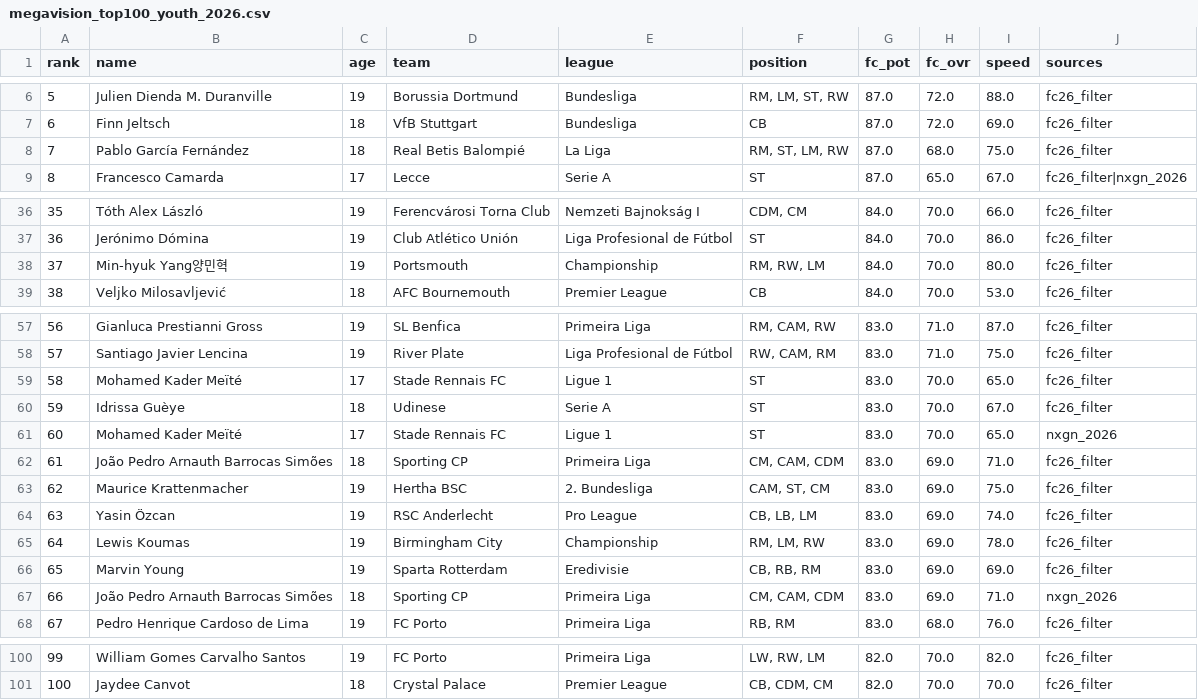
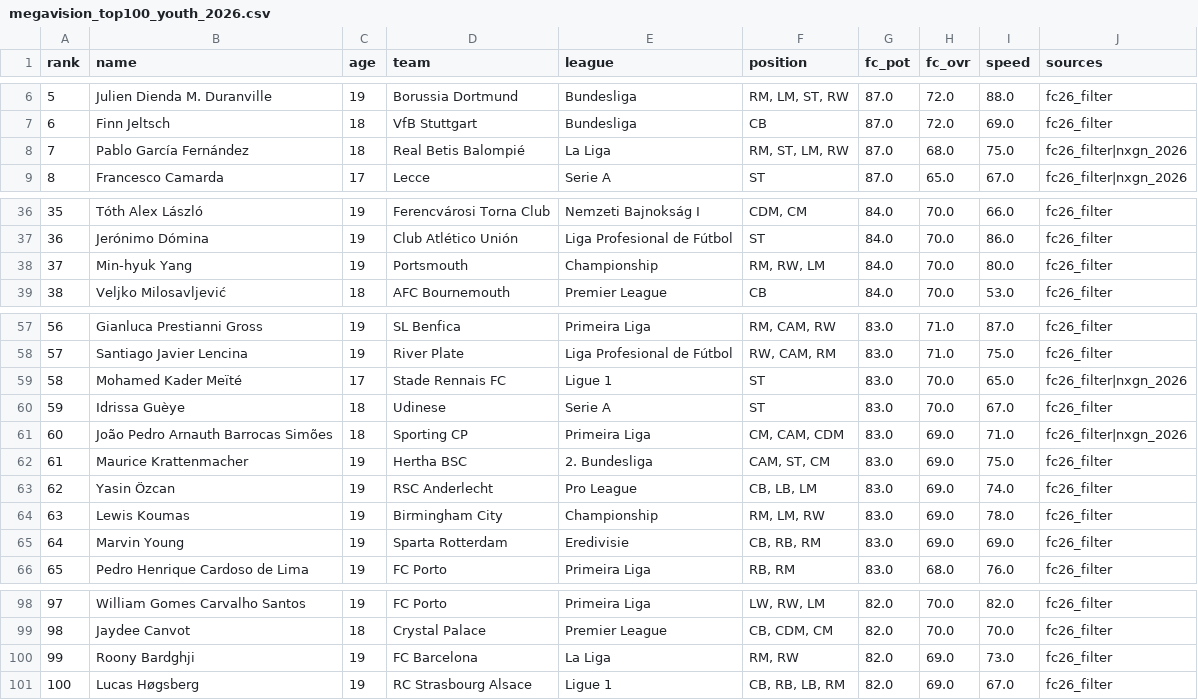
Before and after one commit to HouseOfHufflepuff/megavision, a CSV file: data/megavision_top100_youth_2026.csv, drawn as a sheet; only a part is shown, gaps mark what is left out; removed rows and columns are numbered as before the commit, all else as after; the diff names each change by its address in the sheet, - before the commit and + after, or states it on an @@ line.

Commit message:
Fix root cause of repeated duplicate-name bug: never lossily strip accented characters when building match keys

```diff
--- a/data/megavision_top100_youth_2026.csv
+++ b/data/megavision_top100_youth_2026.csv
-J8 (sources): fc26_filter
+J8 (sources): fc26_filter|nxgn_2026
-B38 (name): Min-hyuk Yang양민혁
+B38 (name): Min-hyuk Yang
-J59 (sources): fc26_filter
+J59 (sources): fc26_filter|nxgn_2026
-row 61: 60 | Mohamed Kader Meïté | 17 | Stade Rennais FC | Ligue 1 | ST | 83.0 | 70.0 | 65.0 | nxgn_2026
@@ column A (rank) renumbered between rows 61 and 99 @@
-J61 (sources): fc26_filter
+J61 (sources): fc26_filter|nxgn_2026
-row 67: 66 | João Pedro Arnauth Barrocas Simões | 18 | Sporting CP | Primeira Liga | CM, CAM, CDM | 83.0 | 69.0 | 71.0 | nxgn_2026
+row 100: 99 | Roony Bardghji | 19 | FC Barcelona | La Liga | RM, RW | 82.0 | 69.0 | 73.0 | fc26_filter
+row 101: 100 | Lucas Høgsberg | 19 | RC Strasbourg Alsace | Ligue 1 | CB, RB, LB, RM | 82.0 | 69.0 | 67.0 | fc26_filter
```
